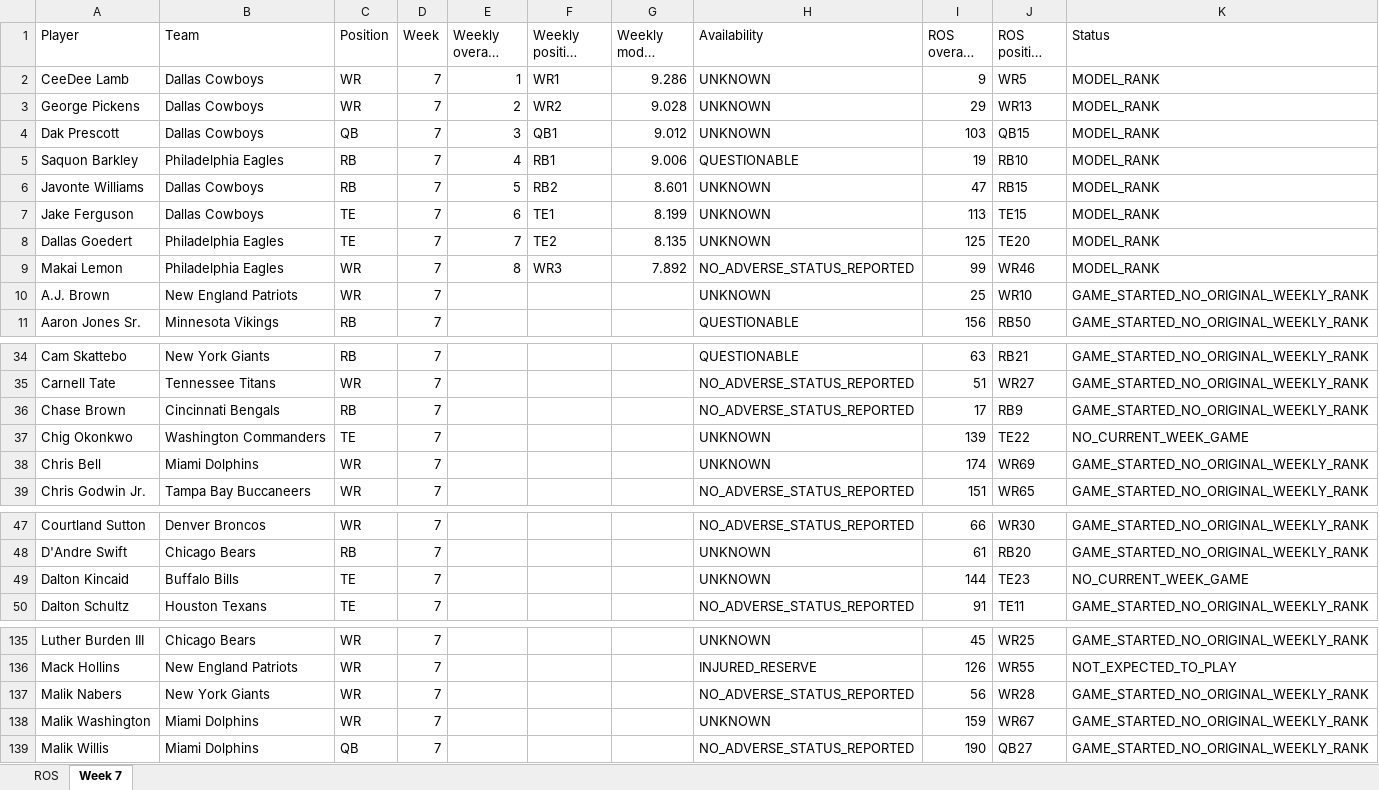
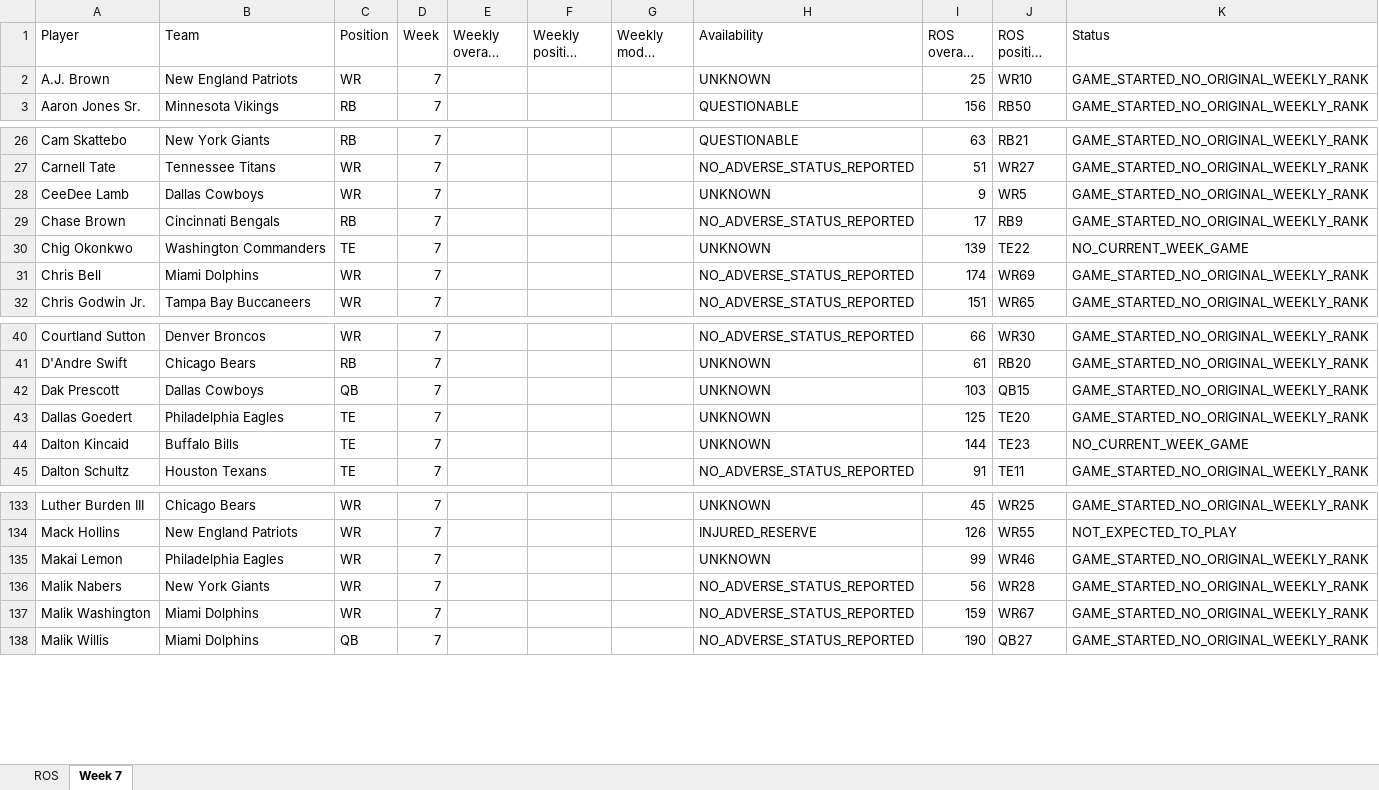
Before and after one commit to brandonlowery013-glitch/-fantasy-2026-player-comparison-, an Excel workbook: exports/fantasy-2026-current.xlsx, sheet Week 7, drawn as a sheet; only a part is shown, gaps mark what is left out; long unchanged cells end in …; values as stored, in another font and other column widths than the file's, no borders; removed rows and columns are numbered as before the commit, all else as after; the diff covers the shown part only; the diff names each change by its address in the sheet, - before the commit and + after, or states it on an @@ line.

```diff
--- a/exports/fantasy-2026-current.xlsx (sheet Week 7)
+++ b/exports/fantasy-2026-current.xlsx (sheet Week 7)
-row 2: CeeDee Lamb | Dallas Cowboys | WR | 7 | 1 | WR1 | 9.286 | UNKNOWN | 9 | WR5 | MODEL_RANK
-row 3: George Pickens | Dallas Cowboys | WR | 7 | 2 | WR2 | 9.028 | UNKNOWN | 29 | WR13 | MODEL_RANK
-row 4: Dak Prescott | Dallas Cowboys | QB | 7 | 3 | QB1 | 9.012 | UNKNOWN | 103 | QB15 | MODEL_RANK
-row 5: Saquon Barkley | Philadelphia Eagles | RB | 7 | 4 | RB1 | 9.006 | QUESTIONABLE | 19 | RB10 | MODEL_RANK
-row 6: Javonte Williams | Dallas Cowboys | RB | 7 | 5 | RB2 | 8.601 | UNKNOWN | 47 | RB15 | MODEL_RANK
-row 7: Jake Ferguson | Dallas Cowboys | TE | 7 | 6 | TE1 | 8.199 | UNKNOWN | 113 | TE15 | MODEL_RANK
-row 8: Dallas Goedert | Philadelphia Eagles | TE | 7 | 7 | TE2 | 8.135 | UNKNOWN | 125 | TE20 | MODEL_RANK
-row 9: Makai Lemon | Philadelphia Eagles | WR | 7 | 8 | WR3 | 7.892 | NO_ADVERSE_STATUS_REPORTED | 99 | WR46 | MODEL_RANK
+row 28: CeeDee Lamb | Dallas Cowboys | WR | 7 |  |  |  | UNKNOWN | 9 | WR5 | GAME_STARTED_NO_ORIGINAL_WEEKLY_RANK
-H31 (Availability): UNKNOWN
+H31 (Availability): NO_ADVERSE_STATUS_REPORTED
+row 42: Dak Prescott | Dallas Cowboys | QB | 7 |  |  |  | UNKNOWN | 103 | QB15 | GAME_STARTED_NO_ORIGINAL_WEEKLY_RANK
+row 43: Dallas Goedert | Philadelphia Eagles | TE | 7 |  |  |  | UNKNOWN | 125 | TE20 | GAME_STARTED_NO_ORIGINAL_WEEKLY_RANK
+row 135: Makai Lemon | Philadelphia Eagles | WR | 7 |  |  |  | UNKNOWN | 99 | WR46 | GAME_STARTED_NO_ORIGINAL_WEEKLY_RANK
-H137 (Availability): UNKNOWN
+H137 (Availability): NO_ADVERSE_STATUS_REPORTED
```
Also changed, not shown: 4 added rows and 2 edited cells elsewhere in this sheet, 25 other files.
